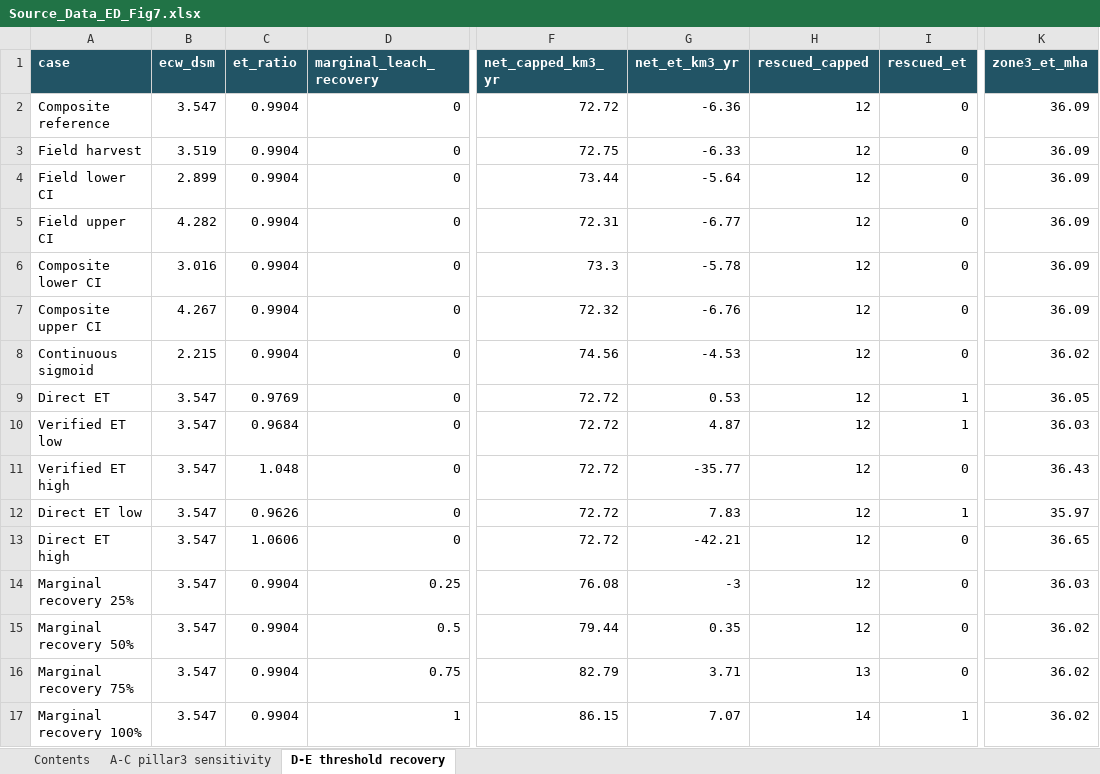
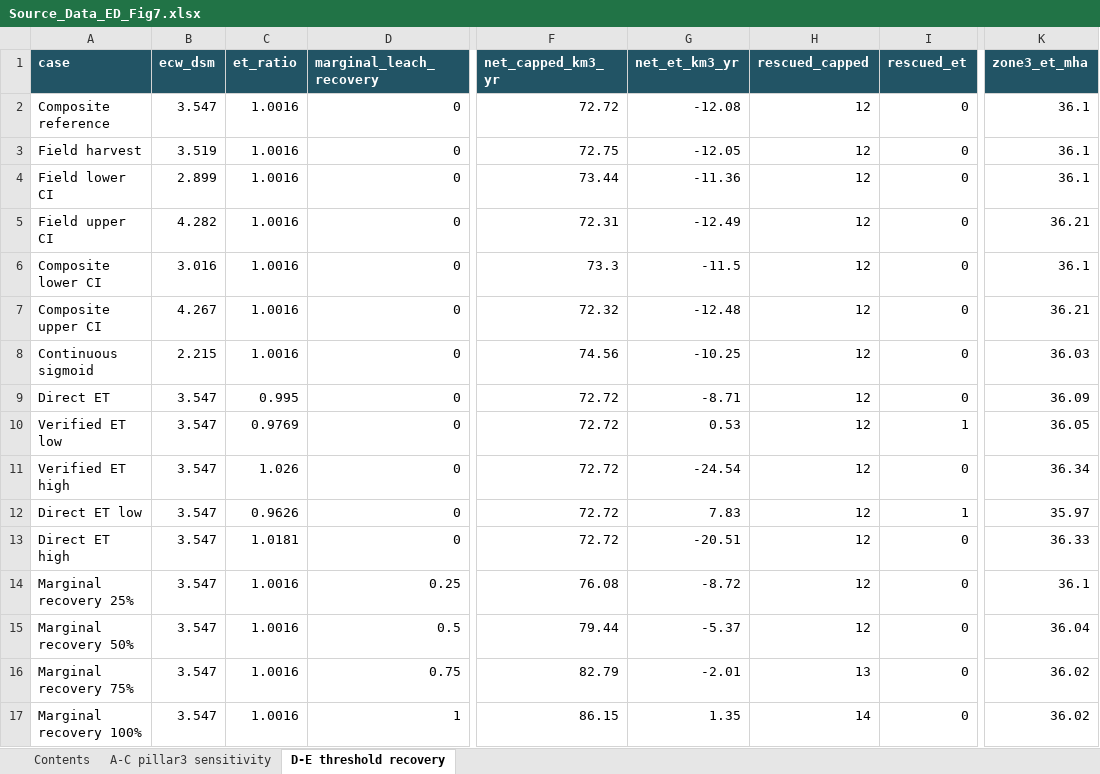
Before and after one commit to wlcbysy/global-leaching-water-paradox, an Excel workbook: source_data/Source_Data_ED_Fig7.xlsx, sheet D-E threshold recovery, drawn as a sheet; only a part is shown, gaps mark what is left out; values as stored, in another font and other column widths than the file's, no borders; the diff names each change by its address in the sheet, - before the commit and + after, or states it on an @@ line.

```diff
--- a/source_data/Source_Data_ED_Fig7.xlsx (sheet D-E threshold recovery)
+++ b/source_data/Source_Data_ED_Fig7.xlsx (sheet D-E threshold recovery)
-C2:C8 (et_ratio): 0.9904
+C2:C8 (et_ratio): 1.0016
-G2 (net_et_km3_yr): -6.36
+G2 (net_et_km3_yr): -12.08
-K2:K4 (zone3_et_mha): 36.09
+K2:K4 (zone3_et_mha): 36.1
-G3 (net_et_km3_yr): -6.33
+G3 (net_et_km3_yr): -12.05
-G4 (net_et_km3_yr): -5.64
+G4 (net_et_km3_yr): -11.36
-G5 (net_et_km3_yr): -6.77
+G5 (net_et_km3_yr): -12.49
-K5 (zone3_et_mha): 36.09
+K5 (zone3_et_mha): 36.21
-G6 (net_et_km3_yr): -5.78
+G6 (net_et_km3_yr): -11.5
-K6 (zone3_et_mha): 36.09
+K6 (zone3_et_mha): 36.1
-G7 (net_et_km3_yr): -6.76
+G7 (net_et_km3_yr): -12.48
-K7 (zone3_et_mha): 36.09
+K7 (zone3_et_mha): 36.21
-G8 (net_et_km3_yr): -4.53
+G8 (net_et_km3_yr): -10.25
-K8 (zone3_et_mha): 36.02
+K8 (zone3_et_mha): 36.03
-C9 (et_ratio): 0.9769
+C9 (et_ratio): 0.995
-G9 (net_et_km3_yr): 0.53
+G9 (net_et_km3_yr): -8.71
-I9 (rescued_et): 1
+I9 (rescued_et): 0
-K9 (zone3_et_mha): 36.05
+K9 (zone3_et_mha): 36.09
-C10 (et_ratio): 0.9684
+C10 (et_ratio): 0.9769
-G10 (net_et_km3_yr): 4.87
+G10 (net_et_km3_yr): 0.53
-K10 (zone3_et_mha): 36.03
+K10 (zone3_et_mha): 36.05
-C11 (et_ratio): 1.048
+C11 (et_ratio): 1.026
-G11 (net_et_km3_yr): -35.77
+G11 (net_et_km3_yr): -24.54
-K11 (zone3_et_mha): 36.43
+K11 (zone3_et_mha): 36.34
-C13 (et_ratio): 1.0606
+C13 (et_ratio): 1.0181
-G13 (net_et_km3_yr): -42.21
+G13 (net_et_km3_yr): -20.51
-K13 (zone3_et_mha): 36.65
+K13 (zone3_et_mha): 36.33
-C14:C17 (et_ratio): 0.9904
+C14:C17 (et_ratio): 1.0016
-G14 (net_et_km3_yr): -3
+G14 (net_et_km3_yr): -8.72
-K14 (zone3_et_mha): 36.03
+K14 (zone3_et_mha): 36.1
-G15 (net_et_km3_yr): 0.35
+G15 (net_et_km3_yr): -5.37
-K15 (zone3_et_mha): 36.02
+K15 (zone3_et_mha): 36.04
-G16 (net_et_km3_yr): 3.71
+G16 (net_et_km3_yr): -2.01
-G17 (net_et_km3_yr): 7.07
+G17 (net_et_km3_yr): 1.35
-I17 (rescued_et): 1
+I17 (rescued_et): 0
```
Also changed, not shown: sheet A-C pillar3 sensitivity, source_data/Source_Data_ED_Fig2.xlsx, source_data/Source_Data_Fig2.xlsx, 41 other files.
